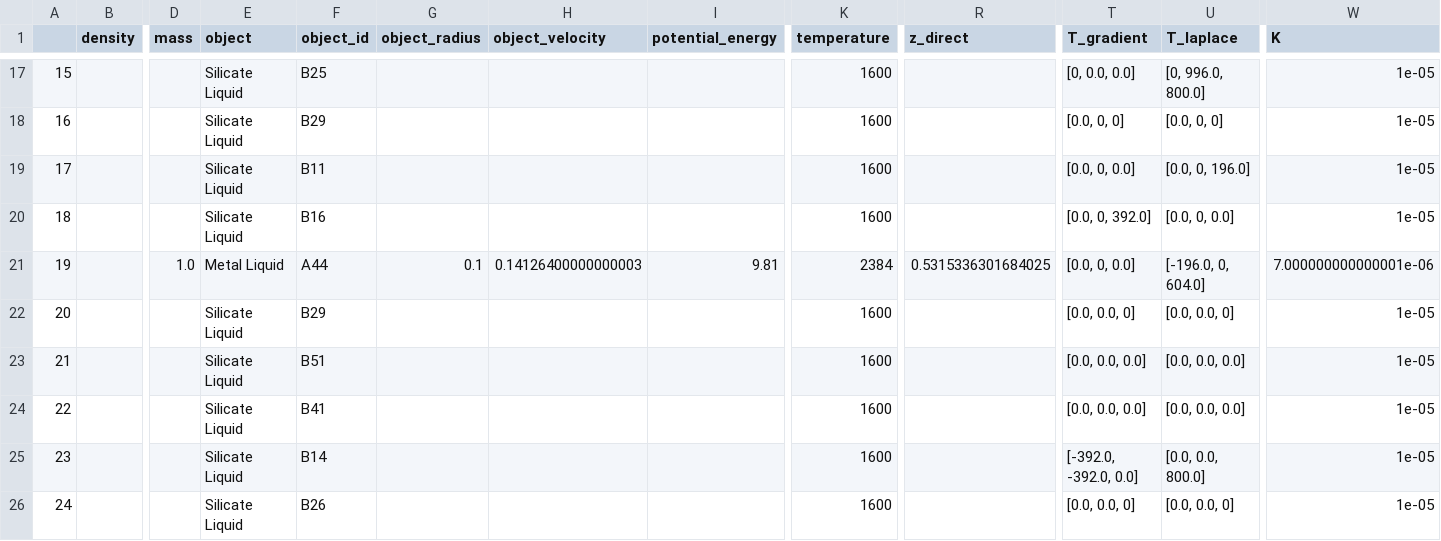
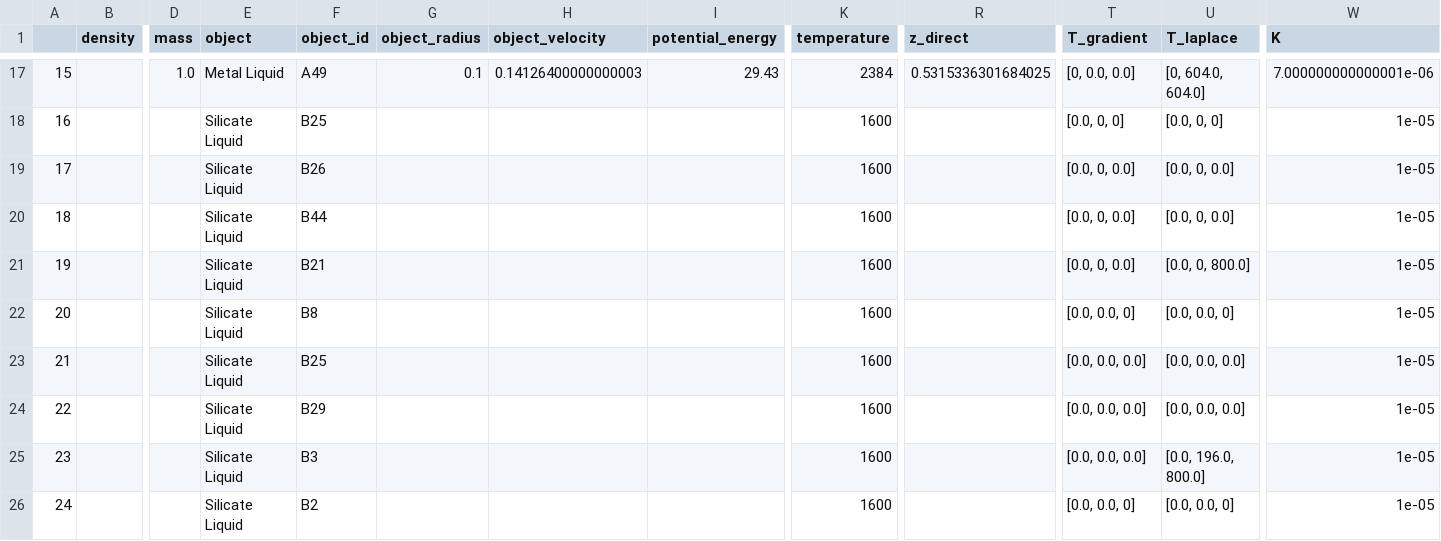
Before and after one commit to ScottHull/fEquilibrium, a CSV file: box/space.csv, drawn as a sheet; only a part is shown, gaps mark what is left out; the diff covers the shown part only; the diff names each change by its address in the sheet, - before the commit and + after, or states it on an @@ line.

Commit message:
Temperature equilibration currently not working.

```diff
--- a/box/space.csv
+++ b/box/space.csv
-D17 (mass): (empty)
+D17 (mass): 1.0
-E17 (object): Silicate Liquid
+E17 (object): Metal Liquid
-F17 (object_id): B25
+F17 (object_id): A49
-G17 (object_radius): (empty)
+G17 (object_radius): 0.1
-H17 (object_velocity): (empty)
+H17 (object_velocity): 0.14126400000000003
-I17 (potential_energy): (empty)
+I17 (potential_energy): 29.43
-K17 (temperature): 1600
+K17 (temperature): 2384
-R17 (z_direct): (empty)
+R17 (z_direct): 0.5315336301684025
-U17 (T_laplace): [0, 996.0, 800.0]
+U17 (T_laplace): [0, 604.0, 604.0]
-W17 (K): 1e-05
+W17 (K): 7.000000000000001e-06
-F18 (object_id): B29
+F18 (object_id): B25
-F19 (object_id): B11
+F19 (object_id): B26
-U19 (T_laplace): [0.0, 0, 196.0]
+U19 (T_laplace): [0.0, 0, 0.0]
-F20 (object_id): B16
+F20 (object_id): B44
-T20 (T_gradient): [0.0, 0, 392.0]
+T20 (T_gradient): [0.0, 0, 0.0]
-D21 (mass): 1.0
+D21 (mass): (empty)
-E21 (object): Metal Liquid
+E21 (object): Silicate Liquid
-F21 (object_id): A44
+F21 (object_id): B21
-G21 (object_radius): 0.1
+G21 (object_radius): (empty)
-H21 (object_velocity): 0.14126400000000003
+H21 (object_velocity): (empty)
-I21 (potential_energy): 9.81
+I21 (potential_energy): (empty)
-K21 (temperature): 2384
+K21 (temperature): 1600
-R21 (z_direct): 0.5315336301684025
+R21 (z_direct): (empty)
-U21 (T_laplace): [-196.0, 0, 604.0]
+U21 (T_laplace): [0.0, 0, 800.0]
-W21 (K): 7.000000000000001e-06
+W21 (K): 1e-05
-F22 (object_id): B29
+F22 (object_id): B8
-F23 (object_id): B51
+F23 (object_id): B25
-F24 (object_id): B41
+F24 (object_id): B29
-F25 (object_id): B14
+F25 (object_id): B3
-T25 (T_gradient): [-392.0, -392.0, 0.0]
+T25 (T_gradient): [0.0, 0.0, 0.0]
-U25 (T_laplace): [0.0, 0.0, 800.0]
+U25 (T_laplace): [0.0, 196.0, 800.0]
-F26 (object_id): B26
+F26 (object_id): B2
```
Also changed, not shown: 88 edited cells elsewhere in this file, 1 other file.
